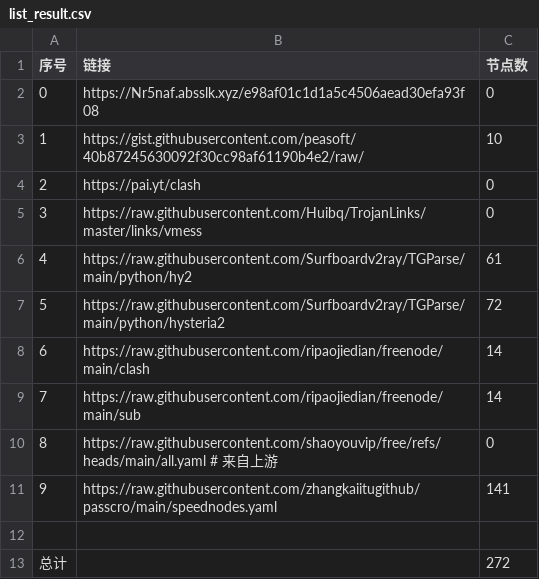
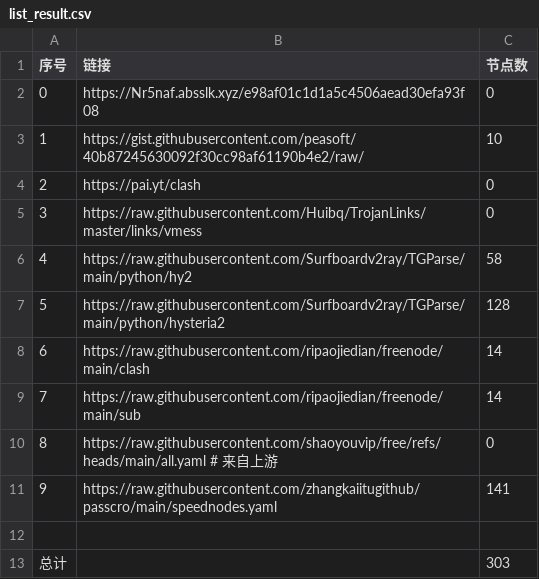
Before and after one commit to n3rddd/AutoMergePublicNodes, a CSV file: list_result.csv, drawn as a sheet.

```diff
--- a/list_result.csv
+++ b/list_result.csv
@@ -5,4 +5,4 @@
 3,https://raw.githubusercontent.com/Huibq/TrojanLinks/master/links/vmess,0
-4,https://raw.githubusercontent.com/Surfboardv2ray/TGParse/main/python/hy2,61
-5,https://raw.githubusercontent.com/Surfboardv2ray/TGParse/main/python/hysteria2,72
+4,https://raw.githubusercontent.com/Surfboardv2ray/TGParse/main/python/hy2,58
+5,https://raw.githubusercontent.com/Surfboardv2ray/TGParse/main/python/hysteria2,128
 6,https://raw.githubusercontent.com/ripaojiedian/freenode/main/clash,14
@@ -12,2 +12,2 @@
 
-总计,,272
+总计,,303
```
Also changed, not shown: 14 other files.
